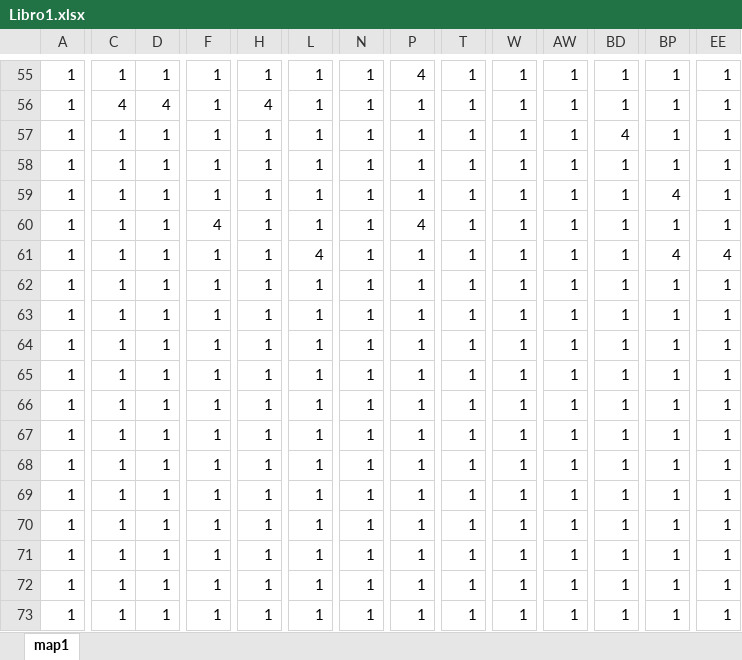
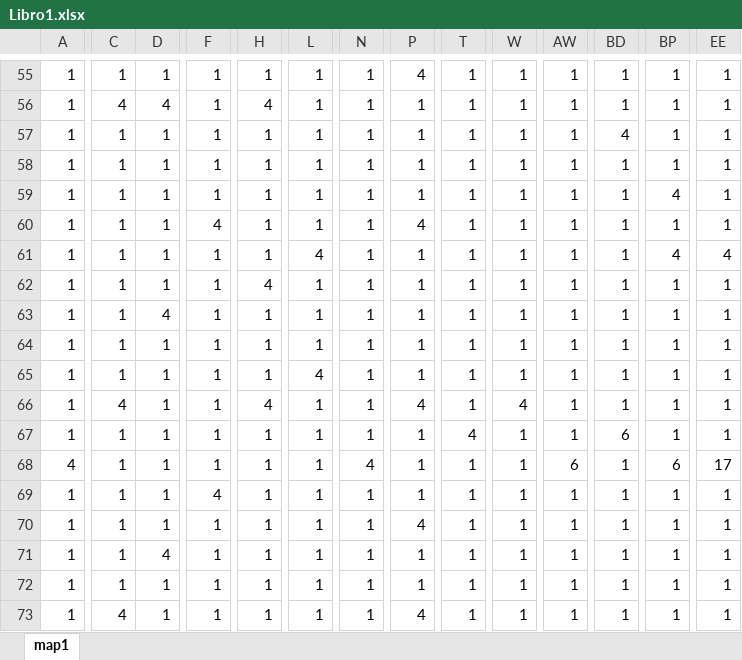
Before and after one commit to JGaviria0/PythonGame, an Excel workbook: map/Libro1.xlsx, sheet map1, drawn as a sheet; only a part is shown, gaps mark what is left out; values as stored, in another font and other column widths than the file's, no cell formats; the diff covers the shown part only; the diff names each change by its address in the sheet, - before the commit and + after, or states it on an @@ line.

```diff
--- a/map/Libro1.xlsx (sheet map1)
+++ b/map/Libro1.xlsx (sheet map1)
-H62: 1
+H62: 4
-D63: 1
+D63: 4
-L65: 1
+L65: 4
-C66: 1
+C66: 4
-H66: 1
+H66: 4
-P66: 1
+P66: 4
-W66: 1
+W66: 4
-T67: 1
+T67: 4
-BD67: 1
+BD67: 6
-A68: 1
+A68: 4
-N68: 1
+N68: 4
-AW68: 1
+AW68: 6
-BP68: 1
+BP68: 6
-EE68: 1
+EE68: 17
-F69: 1
+F69: 4
-P70: 1
+P70: 4
-D71: 1
+D71: 4
-C73: 1
+C73: 4
-P73: 1
+P73: 4
```
Also changed, not shown: 196 edited cells elsewhere in this sheet, cell formats, 2 other files.
